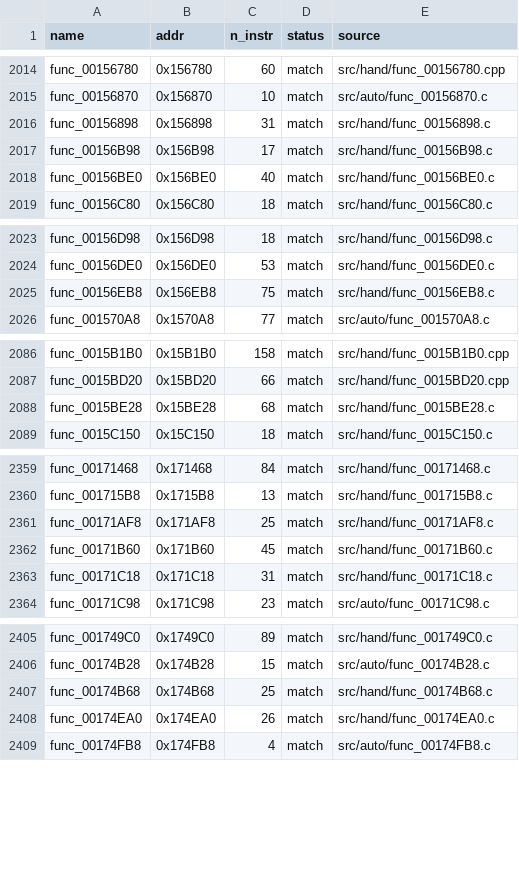
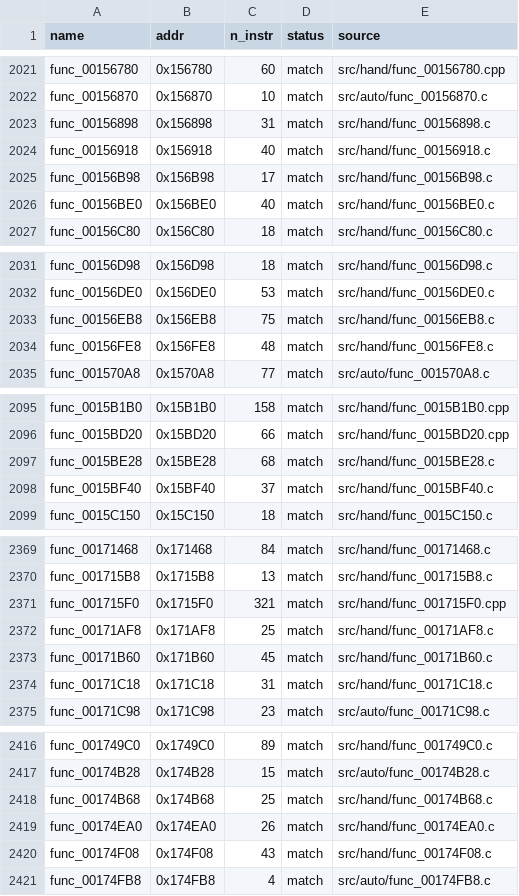
Before and after one commit to Komasia/sly2-decomp, a CSV file: config/matched.csv, drawn as a sheet; only a part is shown, gaps mark what is left out; the diff covers the shown part only; the diff names each change by its address in the sheet, - before the commit and + after, or states it on an @@ line.

```diff
--- a/config/matched.csv
+++ b/config/matched.csv
+row 2024: func_00156918 | 0x156918 | 40 | match | src/hand/func_00156918.c
+row 2034: func_00156FE8 | 0x156FE8 | 48 | match | src/hand/func_00156FE8.c
+row 2098: func_0015BF40 | 0x15BF40 | 37 | match | src/hand/func_0015BF40.c
+row 2371: func_001715F0 | 0x1715F0 | 321 | match | src/hand/func_001715F0.cpp
+row 2420: func_00174F08 | 0x174F08 | 43 | match | src/hand/func_00174F08.c
```
Also changed, not shown: 23 added rows elsewhere in this file, 39 other files.
